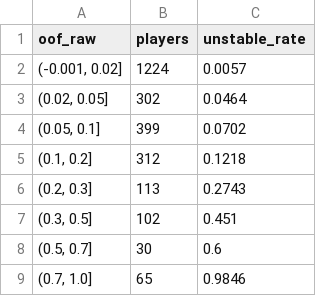
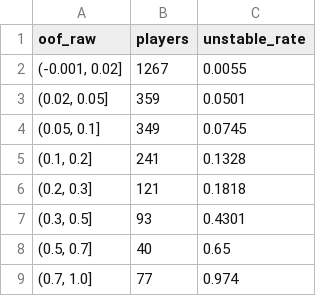
Before and after one commit to Palapluem/ml00x, a CSV file: task5/assets/unstable-nan-calibration.csv, drawn as a sheet.

```diff
--- a/task5/assets/unstable-nan-calibration.csv
+++ b/task5/assets/unstable-nan-calibration.csv
@@ -1,9 +1,9 @@
 oof_raw,players,unstable_rate
-"(-0.001, 0.02]",1224,0.0057
-"(0.02, 0.05]",302,0.0464
-"(0.05, 0.1]",399,0.0702
-"(0.1, 0.2]",312,0.1218
-"(0.2, 0.3]",113,0.2743
-"(0.3, 0.5]",102,0.451
-"(0.5, 0.7]",30,0.6
-"(0.7, 1.0]",65,0.9846
+"(-0.001, 0.02]",1267,0.0055
+"(0.02, 0.05]",359,0.0501
+"(0.05, 0.1]",349,0.0745
+"(0.1, 0.2]",241,0.1328
+"(0.2, 0.3]",121,0.1818
+"(0.3, 0.5]",93,0.4301
+"(0.5, 0.7]",40,0.65
+"(0.7, 1.0]",77,0.974
```
Also changed, not shown: task5/assets/archetype-rule-counts.csv, task5/assets/unstable-nan-cut-expected-f3.csv, 6 other files.
